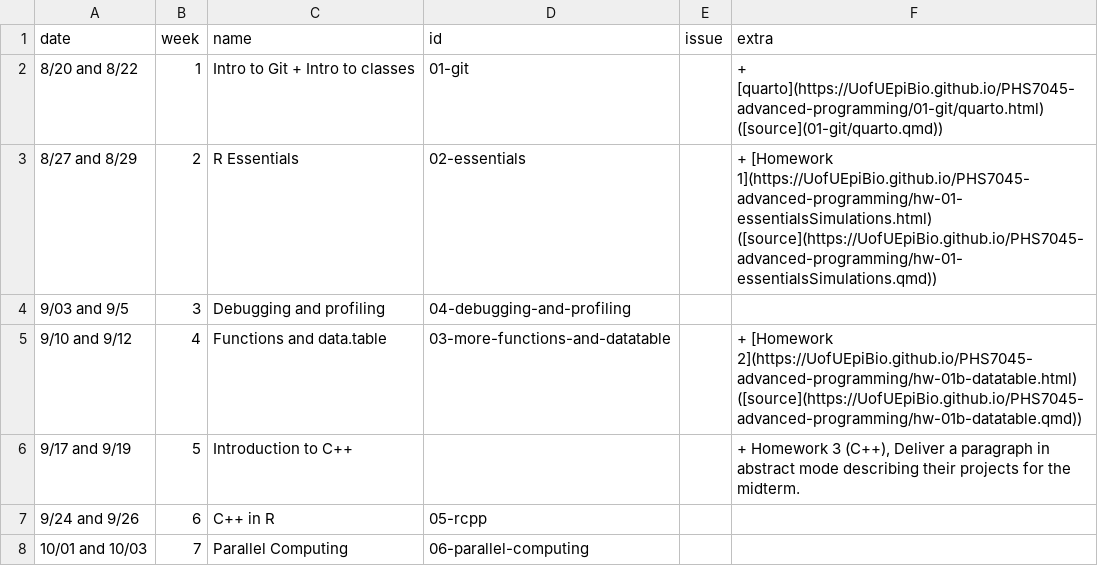
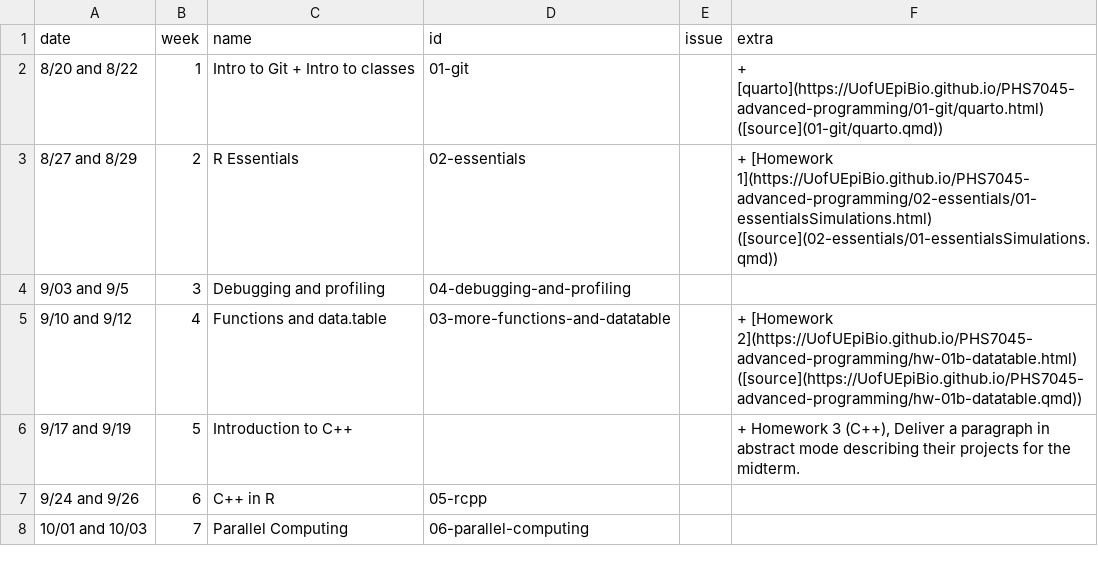
Before and after one commit to UofUEpiBio/PHS7045-advanced-programming, a CSV file: pages.csv, drawn as a sheet; only a part is shown.

```diff
--- a/pages.csv
+++ b/pages.csv
@@ -2,3 +2,3 @@ date,week,name,id,issue,extra
 8/20 and 8/22,1,Intro to Git + Intro to classes,01-git,,+ [quarto](https://UofUEpiBio.github.io/PHS7045-advanced-programming/01-git/quarto.html) ([source](01-git/quarto.qmd))
-8/27 and 8/29,2,R Essentials,02-essentials,,+ [Homework 1](https://UofUEpiBio.github.io/PHS7045-advanced-programming/hw-01-essentialsSimulations.html) ([source](https://UofUEpiBio.github.io/PHS7045-advanced-programming/hw-01-essentialsSimulations.qmd))
+8/27 and 8/29,2,R Essentials,02-essentials,,+ [Homework 1](https://UofUEpiBio.github.io/PHS7045-advanced-programming/02-essentials/01-essentialsSimulations.html) ([source](02-essentials/01-essentialsSimulations.qmd))
 9/03 and 9/5,3,Debugging and profiling,04-debugging-and-profiling,,
```
Also changed, not shown: 28 other files.
